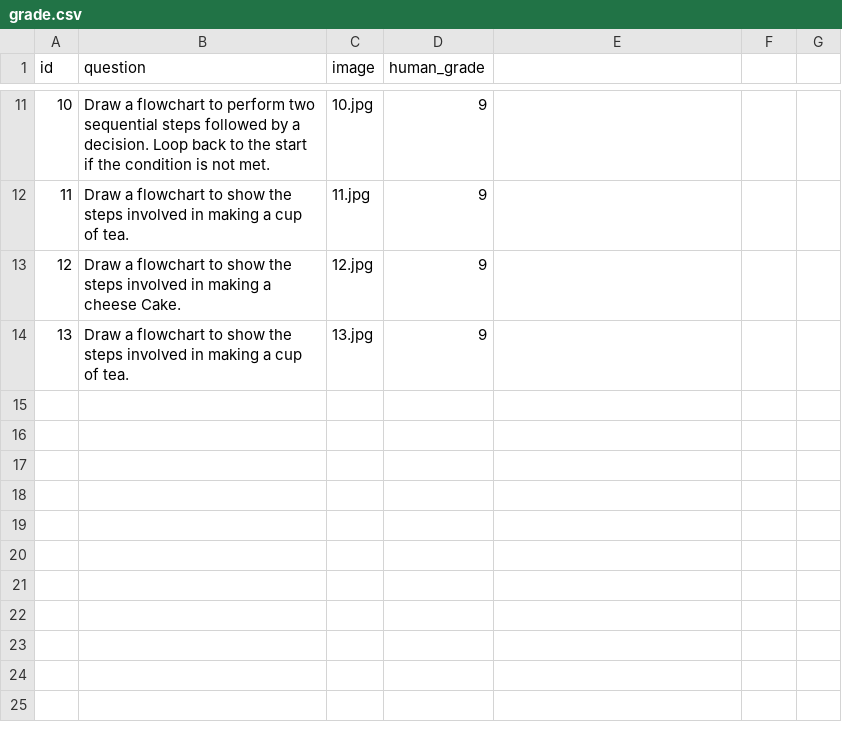
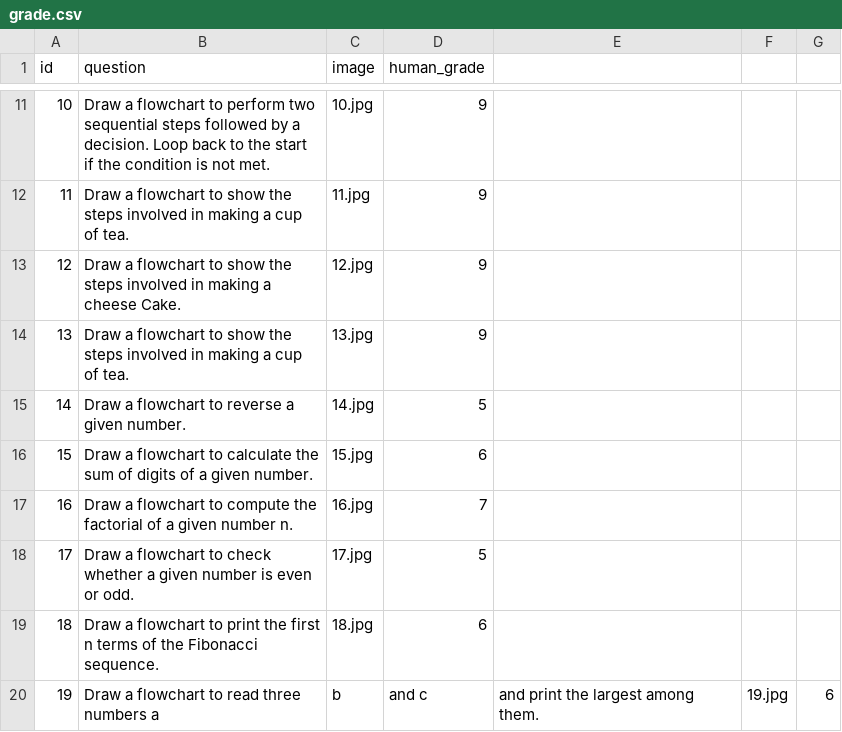
Before and after one commit to RKeertishKumar/Deepgrade-AI-Grading-System, a CSV file: Dataset/grade.csv, drawn as a sheet; only a part is shown, gaps mark what is left out; the diff names each change by its address in the sheet, - before the commit and + after, or states it on an @@ line.

Commit message:
Update grade.csv

```diff
--- a/Dataset/grade.csv
+++ b/Dataset/grade.csv
+row 15: 14 | Draw a flowchart to reverse a given number. | 14.jpg | 5
+row 16: 15 | Draw a flowchart to calculate the sum of digits of a given number. | 15.jpg | 6
+row 17: 16 | Draw a flowchart to compute the factorial of a given number n. | 16.jpg | 7
+row 18: 17 | Draw a flowchart to check whether a given number is even or odd. | 17.jpg | 5
+row 19: 18 | Draw a flowchart to print the first n terms of the Fibonacci sequence. | 18.jpg | 6
+row 20: 19 | Draw a flowchart to read three numbers a | b | and c | and print the largest among them. | 19.jpg | 6
```
